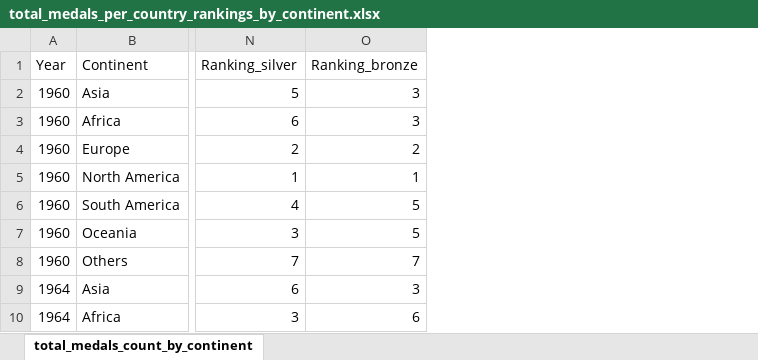
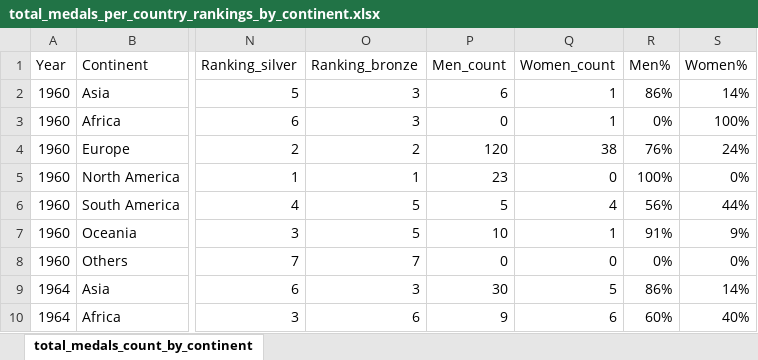
Before and after one commit to smam0003/FIT3179-Assignment-2, an Excel workbook: data/Total_Medals_Rankings_By_Continent/total_medals_per_country_rankings_by_continent.xlsx, sheet total_medals_count_by_continent, drawn as a sheet; only a part is shown, gaps mark what is left out; values as stored, in another font and other column widths than the file's, no borders; the diff names each change by its address in the sheet, - before the commit and + after, or states it on an @@ line.

Commit message:
Updated data to include count of men and women

```diff
--- a/data/Total_Medals_Rankings_By_Continent/total_medals_per_country_rankings_by_continent.xlsx (sheet total_medals_count_by_continent)
+++ b/data/Total_Medals_Rankings_By_Continent/total_medals_per_country_rankings_by_continent.xlsx (sheet total_medals_count_by_continent)
+column P (Men_count), rows 2-10: 6 | 0 | 120 | 23 | 5 | 10 | 0 | 30 | 9
+column Q (Women_count), rows 2-10: 1 | 1 | 38 | 0 | 4 | 1 | 0 | 5 | 6
+column R (Men%), rows 2-10: 86% | 0% | 76% | 100% | 56% | 91% | 0% | 86% | 60%
+column S (Women%), rows 2-10: 14% | 100% | 24% | 0% | 44% | 9% | 0% | 14% | 40%
```
Also changed, not shown: 2 other files.
